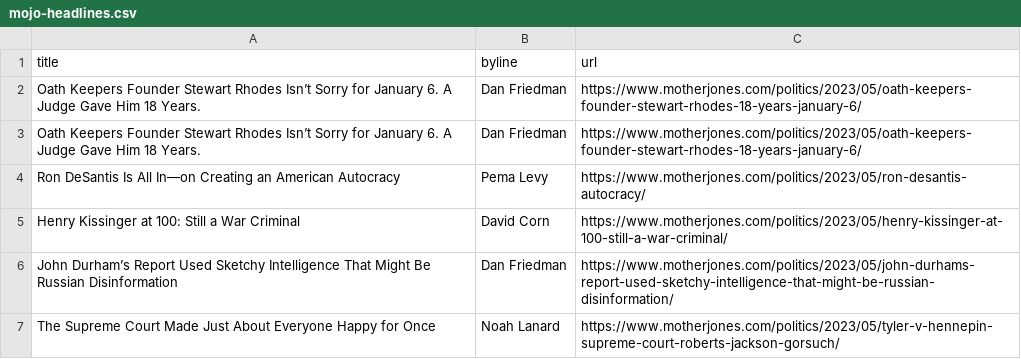
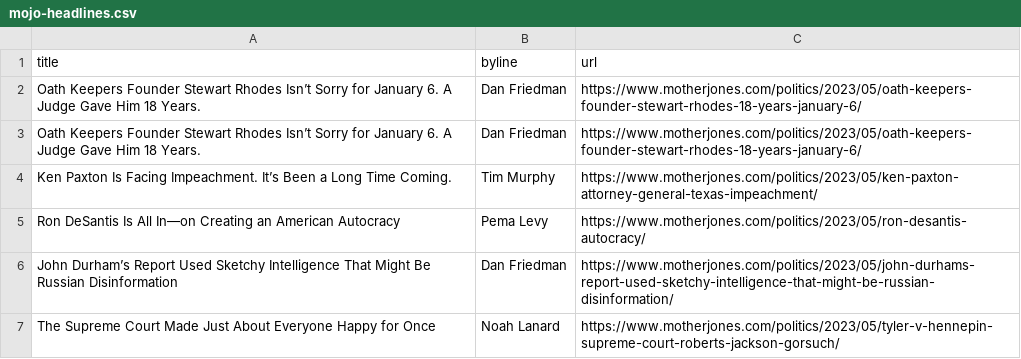
Before and after one commit to abslede/autoscraper, a CSV file: mojo-headlines.csv, drawn as a sheet; only a part is shown; removed rows and columns are numbered as before the commit, all else as after; the diff names each change by its address in the sheet, - before the commit and + after, or states it on an @@ line.

```diff
--- a/mojo-headlines.csv
+++ b/mojo-headlines.csv
+row 4: Ken Paxton Is Facing Impeachment. It’s Been a Long Time Coming. | Tim Murphy | https://www.motherjones.com/politics/2023/05/ken-paxton-attorney-general-texas-impeachment/
-row 5: Henry Kissinger at 100: Still a War Criminal | David Corn | https://www.motherjones.com/politics/2023/05/henry-kissinger-at-100-still-a-war-criminal/
```
